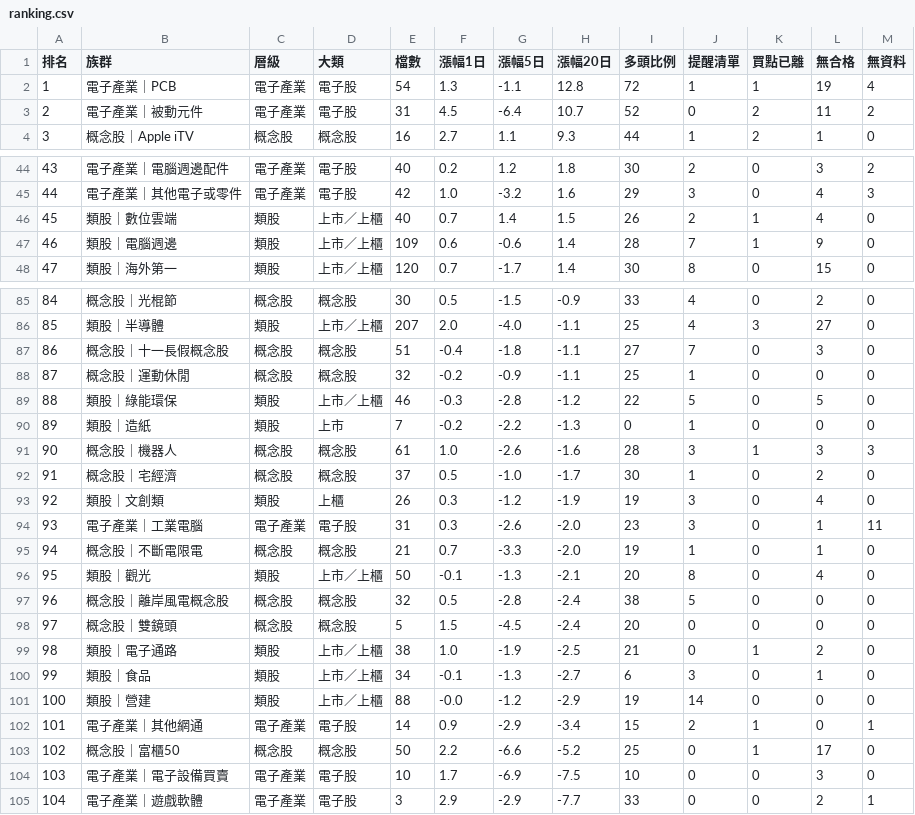
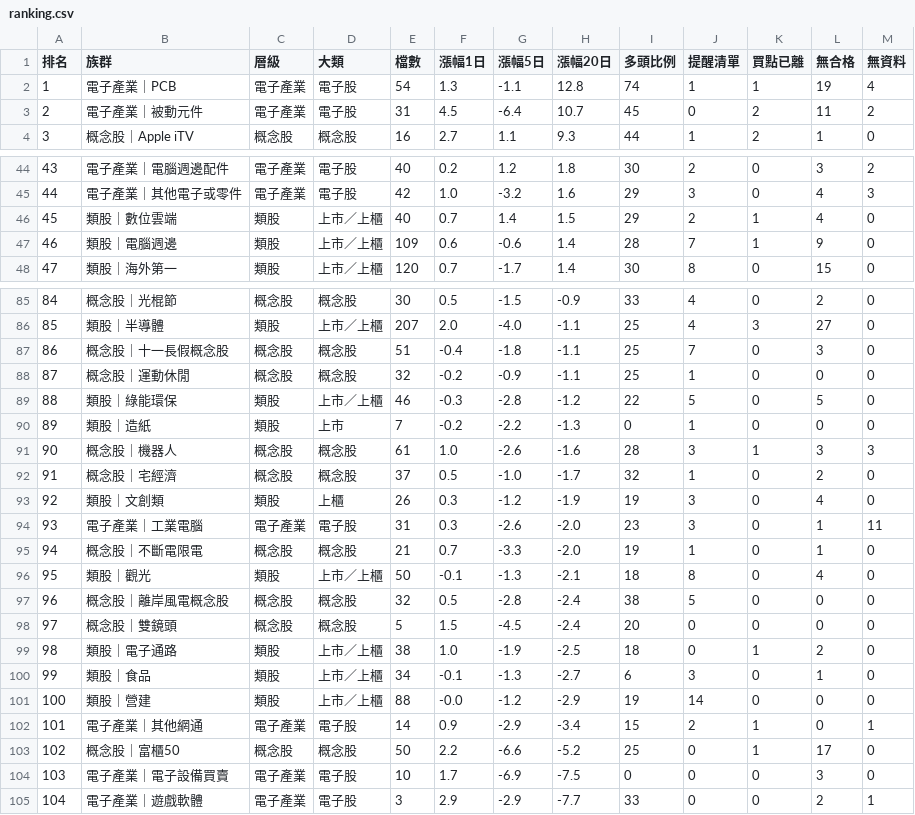
Before and after one commit to tony10334/twse-ma-report, a CSV file: ranking.csv, drawn as a sheet; only a part is shown, gaps mark what is left out; the diff covers the shown part only.

```diff
--- a/ranking.csv
+++ b/ranking.csv
@@ -1,4 +1,4 @@
 排名,族群,層級,大類,檔數,漲幅1日,漲幅5日,漲幅20日,多頭比例,提醒清單,買點已離,無合格,無資料
-1,電子產業｜PCB,電子產業,電子股,54,1.3,-1.1,12.8,72,1,1,19,4
-2,電子產業｜被動元件,電子產業,電子股,31,4.5,-6.4,10.7,52,0,2,11,2
+1,電子產業｜PCB,電子產業,電子股,54,1.3,-1.1,12.8,74,1,1,19,4
+2,電子產業｜被動元件,電子產業,電子股,31,4.5,-6.4,10.7,45,0,2,11,2
 3,概念股｜Apple iTV,概念股,概念股,16,2.7,1.1,9.3,44,1,2,1,0
@@ -45,3 +45,3 @@
 44,電子產業｜其他電子或零件,電子產業,電子股,42,1.0,-3.2,1.6,29,3,0,4,3
-45,類股｜數位雲端,類股,上市／上櫃,40,0.7,1.4,1.5,26,2,1,4,0
+45,類股｜數位雲端,類股,上市／上櫃,40,0.7,1.4,1.5,29,2,1,4,0
 46,類股｜電腦週邊,類股,上市／上櫃,109,0.6,-0.6,1.4,28,7,1,9,0
@@ -86,3 +86,3 @@
 85,類股｜半導體,類股,上市／上櫃,207,2.0,-4.0,-1.1,25,4,3,27,0
-86,概念股｜十一長假概念股,概念股,概念股,51,-0.4,-1.8,-1.1,27,7,0,3,0
+86,概念股｜十一長假概念股,概念股,概念股,51,-0.4,-1.8,-1.1,25,7,0,3,0
 87,概念股｜運動休閒,概念股,概念股,32,-0.2,-0.9,-1.1,25,1,0,0,0
@@ -91,3 +91,3 @@
 90,概念股｜機器人,概念股,概念股,61,1.0,-2.6,-1.6,28,3,1,3,3
-91,概念股｜宅經濟,概念股,概念股,37,0.5,-1.0,-1.7,30,1,0,2,0
+91,概念股｜宅經濟,概念股,概念股,37,0.5,-1.0,-1.7,32,1,0,2,0
 92,類股｜文創類,類股,上櫃,26,0.3,-1.2,-1.9,19,3,0,4,0
@@ -95,6 +95,6 @@
 94,概念股｜不斷電限電,概念股,概念股,21,0.7,-3.3,-2.0,19,1,0,1,0
-95,類股｜觀光,類股,上市／上櫃,50,-0.1,-1.3,-2.1,20,8,0,4,0
+95,類股｜觀光,類股,上市／上櫃,50,-0.1,-1.3,-2.1,18,8,0,4,0
 96,概念股｜離岸風電概念股,概念股,概念股,32,0.5,-2.8,-2.4,38,5,0,0,0
 97,概念股｜雙鏡頭,概念股,概念股,5,1.5,-4.5,-2.4,20,0,0,0,0
-98,類股｜電子通路,類股,上市／上櫃,38,1.0,-1.9,-2.5,21,0,1,2,0
+98,類股｜電子通路,類股,上市／上櫃,38,1.0,-1.9,-2.5,18,0,1,2,0
 99,類股｜食品,類股,上市／上櫃,34,-0.1,-1.3,-2.7,6,3,0,1,0
@@ -103,3 +103,3 @@
 102,概念股｜富櫃50,概念股,概念股,50,2.2,-6.6,-5.2,25,0,1,17,0
-103,電子產業｜電子設備買賣,電子產業,電子股,10,1.7,-6.9,-7.5,10,0,0,3,0
+103,電子產業｜電子設備買賣,電子產業,電子股,10,1.7,-6.9,-7.5,0,0,0,3,0
 104,電子產業｜遊戲軟體,電子產業,電子股,3,2.9,-2.9,-7.7,33,0,0,2,1
```
Also changed, not shown: 2 edited cells elsewhere in this file, ranking_levels.csv, summary.csv, 4 other files.
